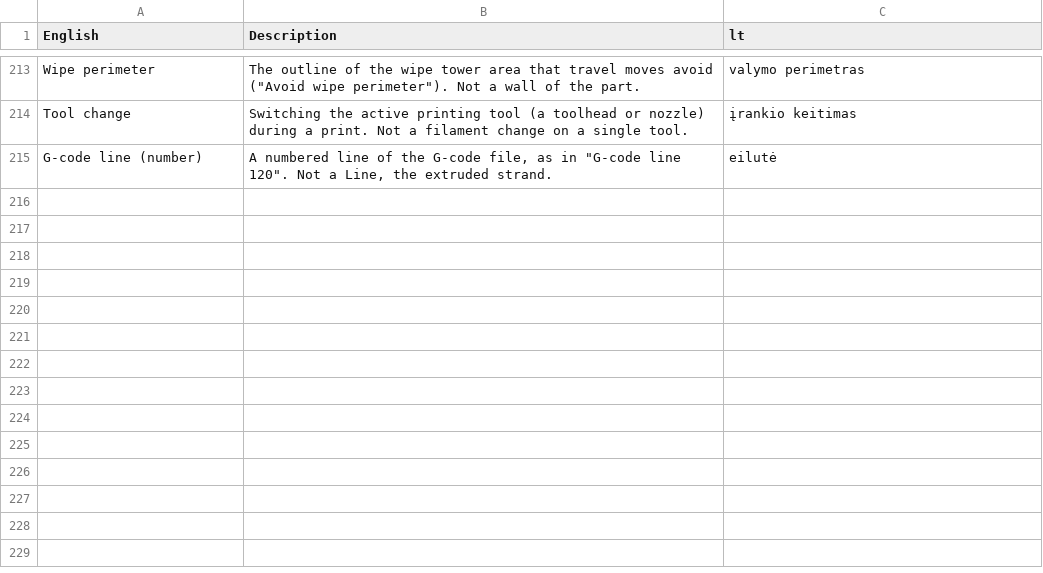
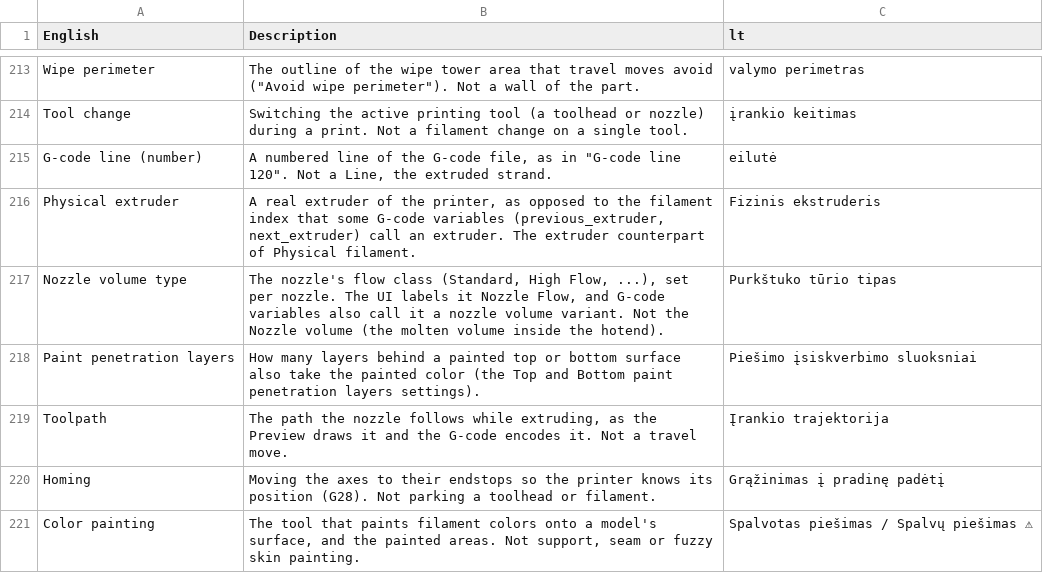
Before and after one commit to NanashiTheNameless/OrcaSlicer_WIKI, a TSV file: developer_reference/glossary/lt.tsv, drawn as a sheet; only a part is shown, gaps mark what is left out; the diff names each change by its address in the sheet, - before the commit and + after, or states it on an @@ line.

```diff
--- a/developer_reference/glossary/lt.tsv
+++ b/developer_reference/glossary/lt.tsv
+row 216: Physical extruder | A real extruder of the printer, as opposed to the filament index that some G-code variables (previous_extruder, next_extruder) call an extruder. The extruder counterpart of Physical filament. | Fizinis ekstruderis
+row 217: Nozzle volume type | The nozzle's flow class (Standard, High Flow, ...), set per nozzle. The UI labels it Nozzle Flow, and G-code variables also call it a nozzle volume variant. Not the Nozzle volume (the molten volume inside the hotend). | Purkštuko tūrio tipas
+row 218: Paint penetration layers | How many layers behind a painted top or bottom surface also take the painted color (the Top and Bottom paint penetration layers settings). | Piešimo įsiskverbimo sluoksniai
+row 219: Toolpath | The path the nozzle follows while extruding, as the Preview draws it and the G-code encodes it. Not a travel move. | Įrankio trajektorija
+row 220: Homing | Moving the axes to their endstops so the printer knows its position (G28). Not parking a toolhead or filament. | Grąžinimas į pradinę padėtį
+row 221: Color painting | The tool that paints filament colors onto a model's surface, and the painted areas. Not support, seam or fuzzy skin painting. | Spalvotas piešimas / Spalvų piešimas ⚠
```
Also changed, not shown: developer_reference/glossary/cs.tsv, developer_reference/glossary/pt_BR.tsv, 22 other files.
